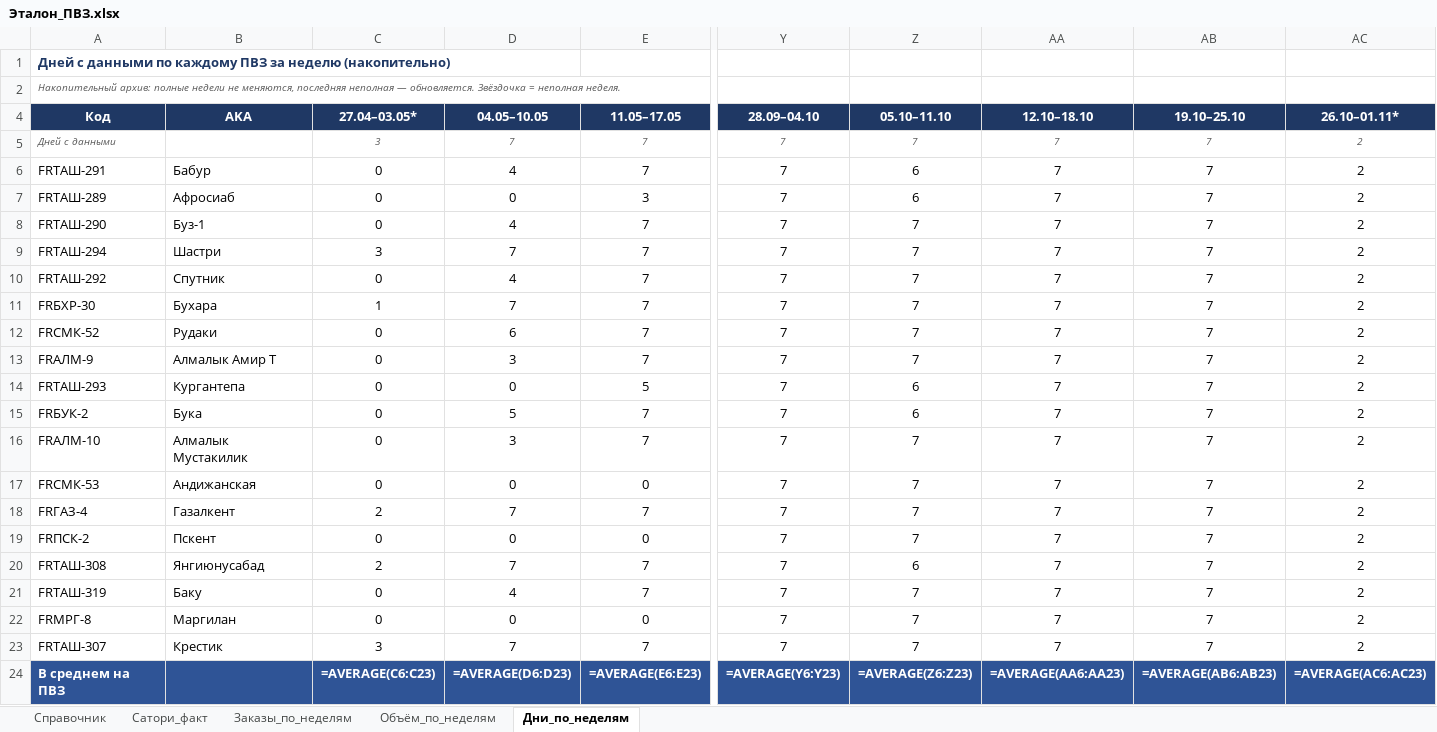
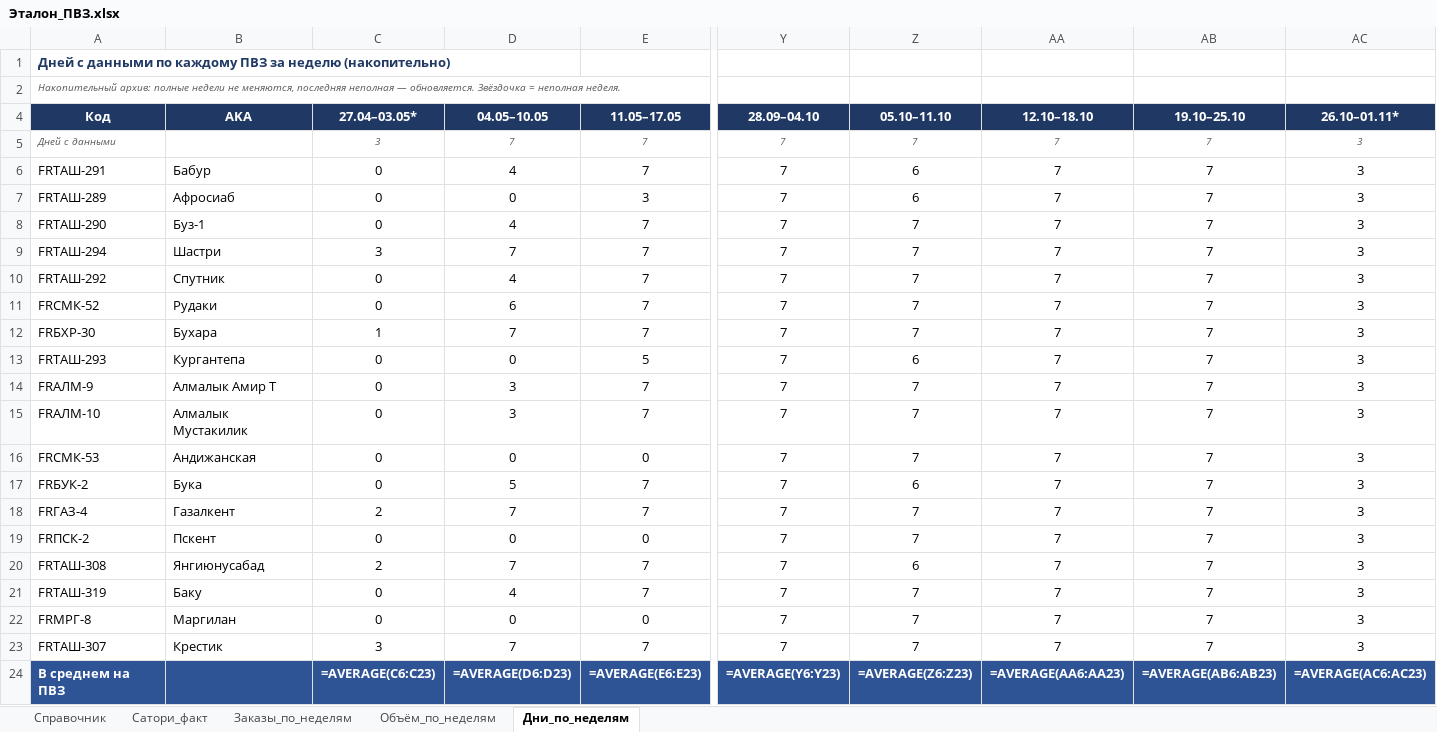
Before and after one commit to MyDarling1/Project-X, an Excel workbook: Эталон_ПВЗ.xlsx, sheet Дни_по_неделям, drawn as a sheet; only a part is shown, gaps mark what is left out; values as stored, in another font and other column widths than the file's, no borders; formulas without a stored value are shown as written; removed rows and columns are numbered as before the commit, all else as after; rows hold the shown columns only; the diff names each change by its address in the sheet, - before the commit and + after, or states it on an @@ line.

```diff
--- a/Эталон_ПВЗ.xlsx (sheet Дни_по_неделям)
+++ b/Эталон_ПВЗ.xlsx (sheet Дни_по_неделям)
-AC5:AC10 (26.10–01.11*): 2
+AC5:AC10 (26.10–01.11*): 3
-row 11: FRБХР-30 | Бухара | 1 | 7 | 7 | 7 | 7 | 7 | 7 | 2
-AC11:AC16 (26.10–01.11*): 2
+AC11:AC16 (26.10–01.11*): 3
-A12 (Код): FRАЛМ-9
+A12 (Код): FRБХР-30
-B12 (AKA): Алмалык Амир Т
+B12 (AKA): Бухара
-C12 (27.04–03.05*): 0
+C12 (27.04–03.05*): 1
-D12 (04.05–10.05): 3
+D12 (04.05–10.05): 7
-A14 (Код): FRБУК-2
+A14 (Код): FRАЛМ-9
-B14 (AKA): Бука
+B14 (AKA): Алмалык Амир Т
-D14 (04.05–10.05): 5
+D14 (04.05–10.05): 3
-Z14 (05.10–11.10): 6
+Z14 (05.10–11.10): 7
+row 17: FRБУК-2 | Бука | 0 | 5 | 7 | 7 | 6 | 7 | 7 | 3
-AC18:AC23 (26.10–01.11*): 2
+AC18:AC23 (26.10–01.11*): 3
```
Also changed, not shown: sheet Объём_по_неделям, sheet Заказы_по_неделям, 1 other file.
